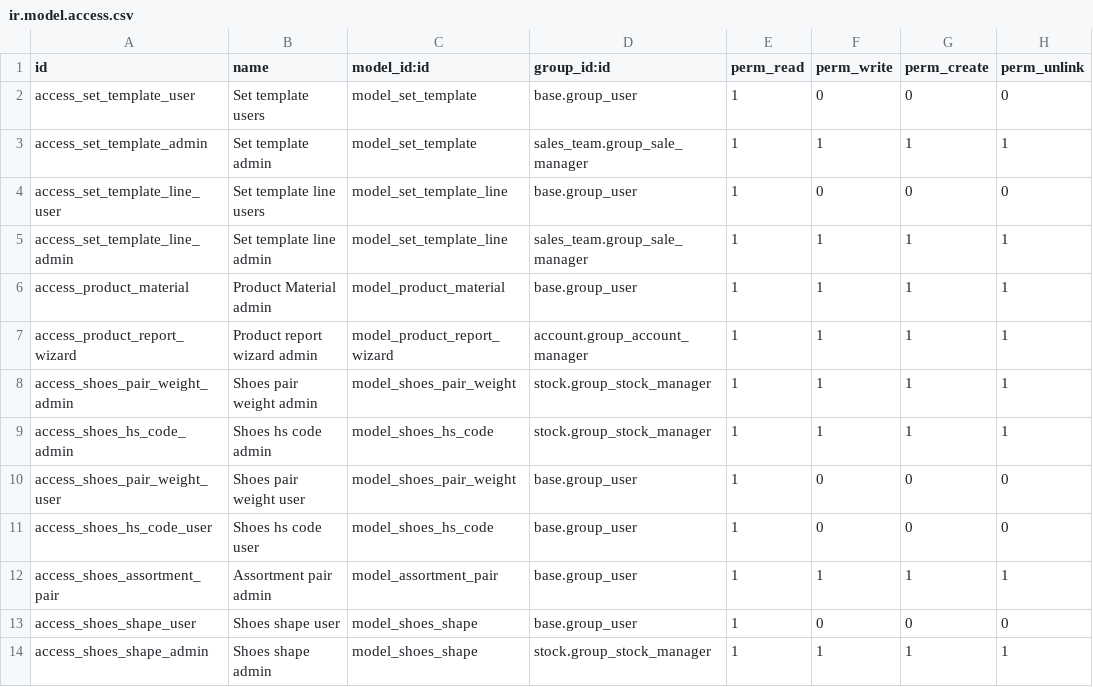
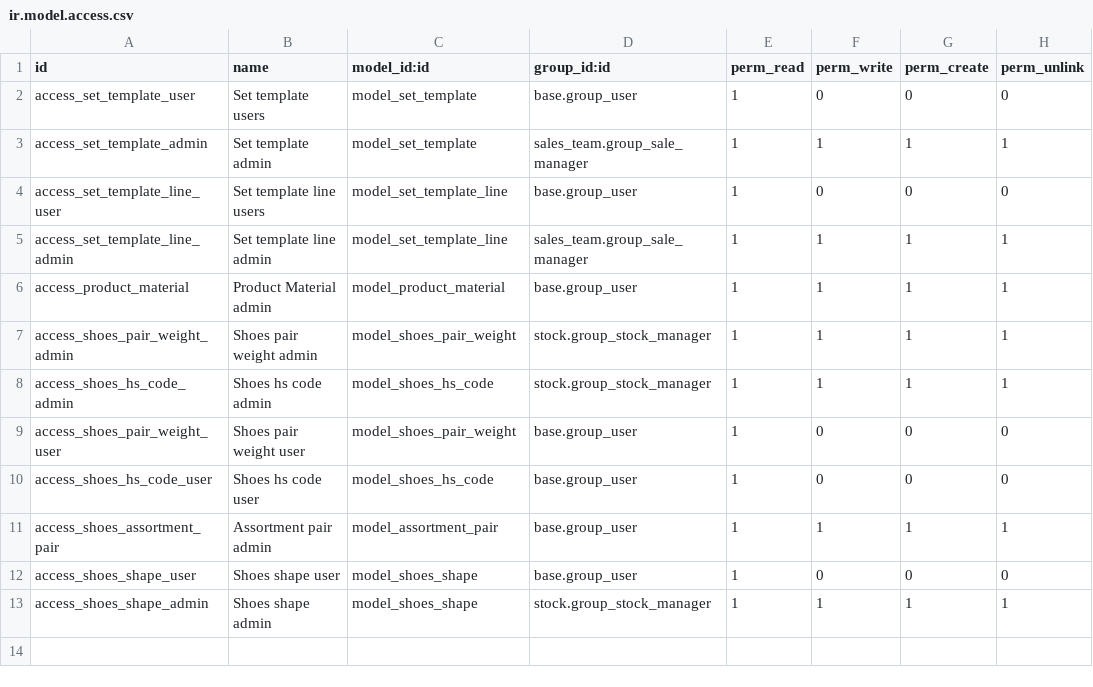
Before and after one commit to antoniocanovas/addons-navima, a CSV file: shoes_dealer/security/ir.model.access.csv, drawn as a sheet; the diff names each change by its address in the sheet, - before the commit and + after, or states it on an @@ line.

```diff
--- a/shoes_dealer/security/ir.model.access.csv
+++ b/shoes_dealer/security/ir.model.access.csv
-row 7: access_product_report_wizard | Product report wizard admin | model_product_report_wizard | account.group_account_manager | 1 | 1 | 1 | 1
```
Also changed, not shown: 3 other files.
